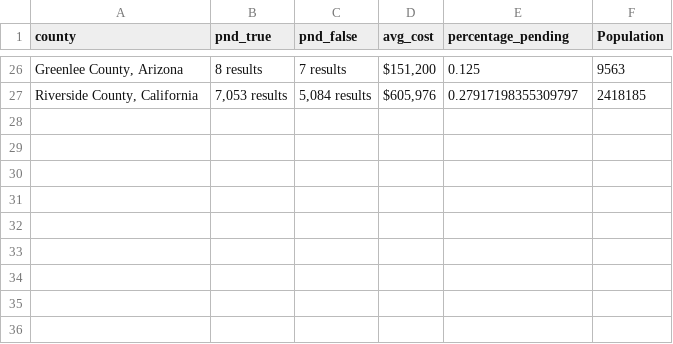
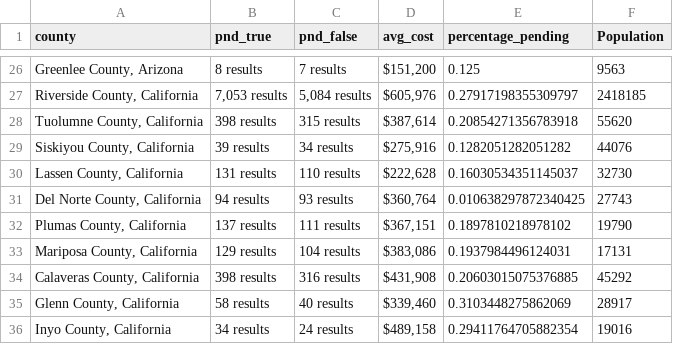
Before and after one commit to ishan9299/zillow-scraper, a CSV file: data/data_2025-02-28.csv, drawn as a sheet; only a part is shown, gaps mark what is left out.

```diff
--- a/data/data_2025-02-28.csv
+++ b/data/data_2025-02-28.csv
@@ -27 +27,10 @@ county,pnd_true,pnd_false,avg_cost,percentage_pending,Population
 "Riverside County, California","7,053 results","5,084 results","$605,976",0.27917198355309797,2418185
+"Tuolumne County, California",398 results,315 results,"$387,614",0.20854271356783918,55620
+"Siskiyou County, California",39 results,34 results,"$275,916",0.1282051282051282,44076
+"Lassen County, California",131 results,110 results,"$222,628",0.16030534351145037,32730
+"Del Norte County, California",94 results,93 results,"$360,764",0.010638297872340425,27743
+"Plumas County, California",137 results,111 results,"$367,151",0.1897810218978102,19790
+"Mariposa County, California",129 results,104 results,"$383,086",0.1937984496124031,17131
+"Calaveras County, California",398 results,316 results,"$431,908",0.20603015075376885,45292
+"Glenn County, California",58 results,40 results,"$339,460",0.3103448275862069,28917
+"Inyo County, California",34 results,24 results,"$489,158",0.29411764705882354,19016
```
